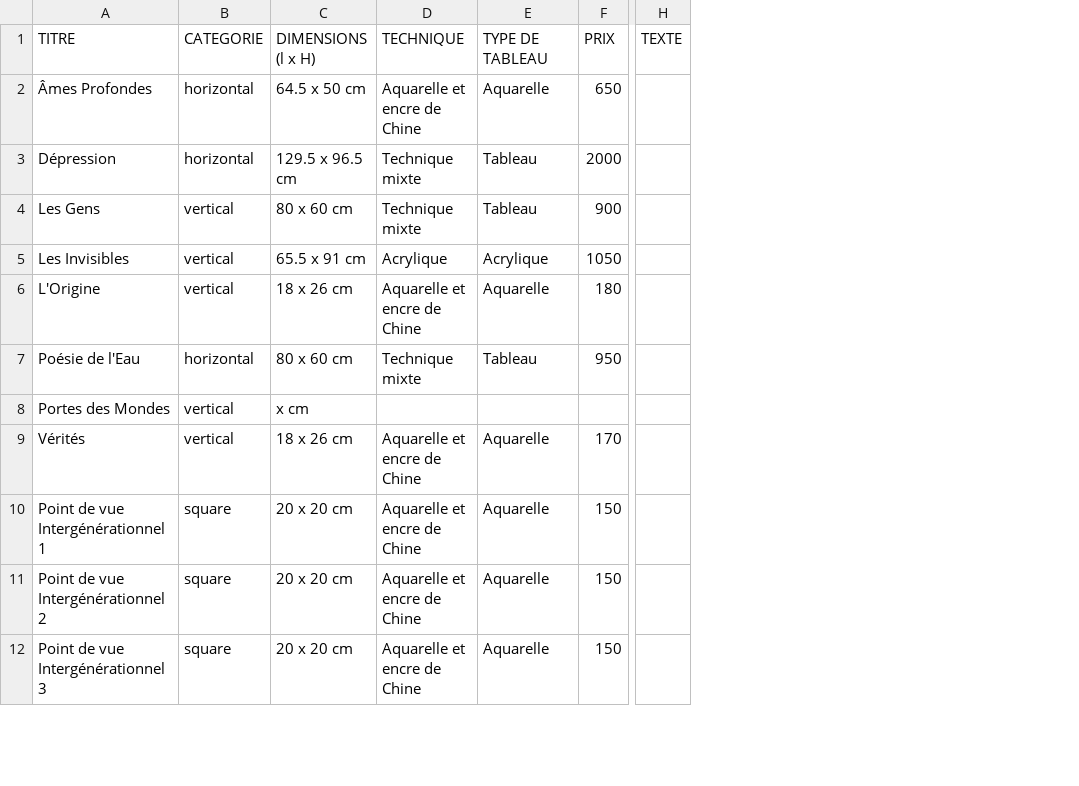
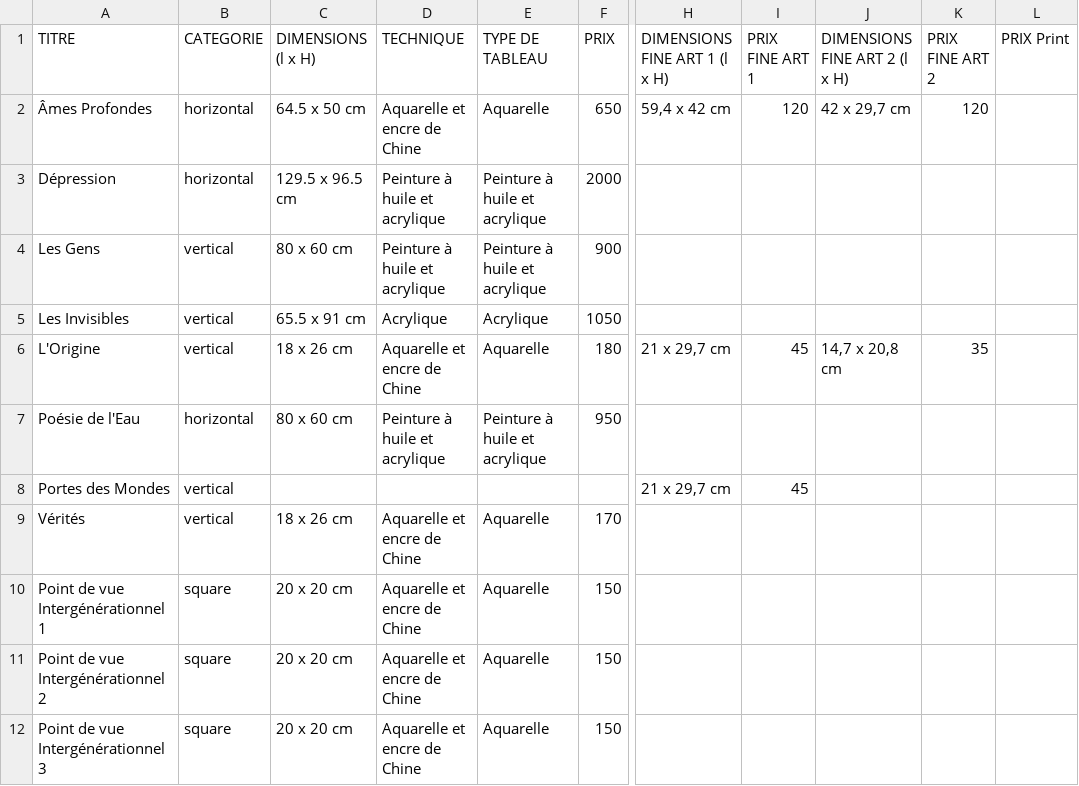
Before and after one commit to GabryelLIA/claude-marthe-website, a CSV file: ClaudeMartheDetailsSite.csv, drawn as a sheet; only a part is shown, gaps mark what is left out; removed rows and columns are numbered as before the commit, all else as after; the diff covers the shown part only; the diff names each change by its address in the sheet, - before the commit and + after, or states it on an @@ line.

```diff
--- a/ClaudeMartheDetailsSite.csv
+++ b/ClaudeMartheDetailsSite.csv
-column H (TEXTE), empty
+column H (DIMENSIONS FINE ART 1 (l x H)), rows 2-8: 59,4 x 42 cm |  |  |  | 21 x 29,7 cm |  | 21 x 29,7 cm
+column I (PRIX FINE ART 1), rows 2-8: 120 |  |  |  | 45 |  | 45
+column J (DIMENSIONS FINE ART 2 (l x H)), rows 2-6: 42 x 29,7 cm |  |  |  | 14,7 x 20,8 cm
+column K (PRIX FINE ART 2), rows 2-6: 120 |  |  |  | 35
+column L (PRIX Print), empty
-D3:D4 (TECHNIQUE): Technique mixte
+D3:D4 (TECHNIQUE): Peinture à huile et acrylique
-E3:E4 (TYPE DE TABLEAU): Tableau
+E3:E4 (TYPE DE TABLEAU): Peinture à huile et acrylique
-D7 (TECHNIQUE): Technique mixte
+D7 (TECHNIQUE): Peinture à huile et acrylique
-E7 (TYPE DE TABLEAU): Tableau
+E7 (TYPE DE TABLEAU): Peinture à huile et acrylique
-C8 (DIMENSIONS (l x H)): x cm
+C8 (DIMENSIONS (l x H)): (empty)
```
Also changed, not shown: 8 edited cells elsewhere in this file, 45 other files.
